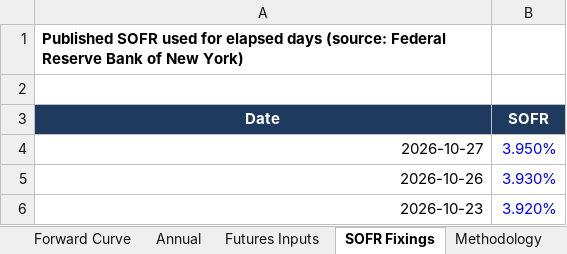
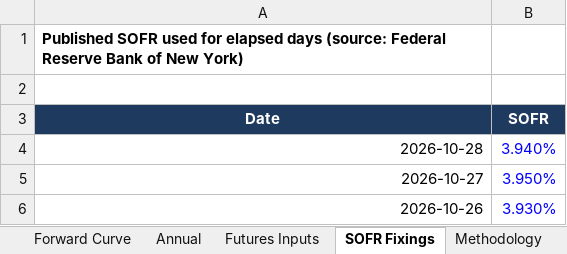
Before and after one commit to jkane-29/opensofr, an Excel workbook: output/downloads/sofr-forward-curve.xlsx, sheet SOFR Fixings, drawn as a sheet; only a part is shown; the shorter side is filled out with more unchanged rows; values as stored, in another font and other column widths than the file's, no borders; the diff names each change by its address in the sheet, - before the commit and + after, or states it on an @@ line.

```diff
--- a/output/downloads/sofr-forward-curve.xlsx (sheet SOFR Fixings)
+++ b/output/downloads/sofr-forward-curve.xlsx (sheet SOFR Fixings)
+row 4: 2026-10-28 | 3.940%
```
Also changed, not shown: sheet Forward Curve, sheet Futures Inputs, charts or pictures, 8 other files.
